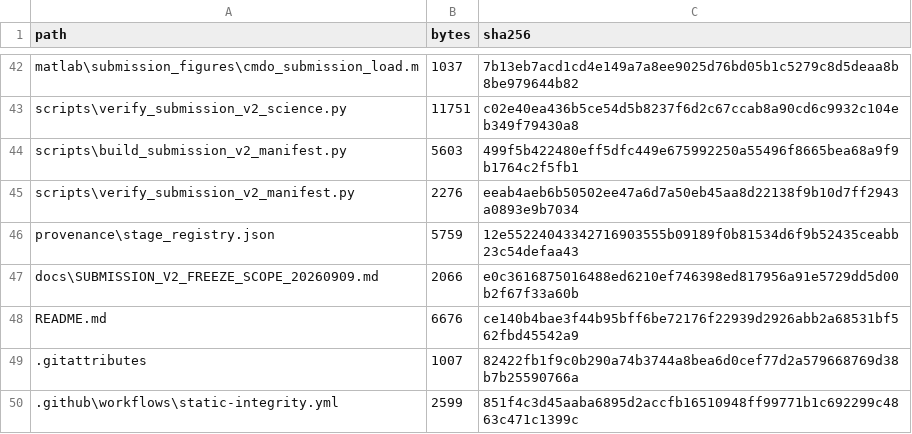
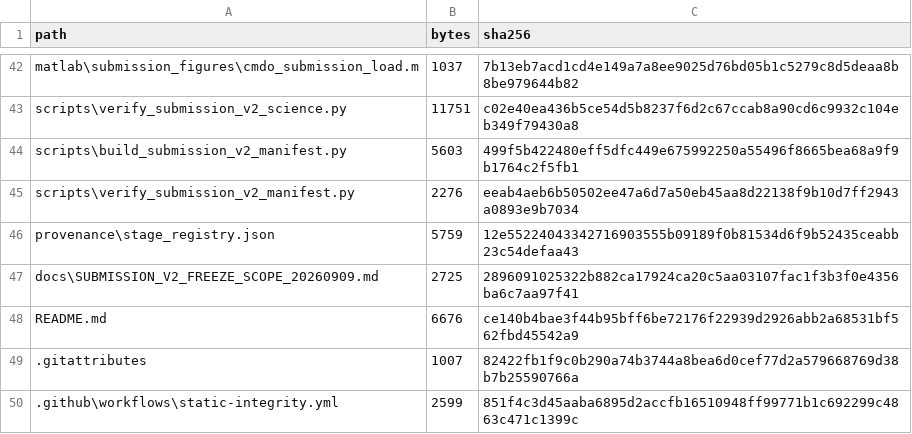
Before and after one commit to dugushengyu/CMDO-Reproducibility, a CSV file: provenance/submission_v2_manifest.csv, drawn as a sheet; only a part is shown, gaps mark what is left out.

Commit message:
Reseal manifest after v2.1.1 scope update

```diff
--- a/provenance/submission_v2_manifest.csv
+++ b/provenance/submission_v2_manifest.csv
@@ -46,3 +46,3 @@ scripts\verify_submission_v2_manifest.py,2276,eeab4aeb6b50502ee47a6d7a50eb45aa8d
 provenance\stage_registry.json,5759,12e55224043342716903555b09189f0b81534d6f9b52435ceabb23c54defaa43
-docs\SUBMISSION_V2_FREEZE_SCOPE_20260909.md,2066,e0c3616875016488ed6210ef746398ed817956a91e5729dd5d00b2f67f33a60b
+docs\SUBMISSION_V2_FREEZE_SCOPE_20260909.md,2725,2896091025322b882ca17924ca20c5aa03107fac1f3b3f0e4356ba6c7aa97f41
 README.md,6676,ce140b4bae3f44b95bff6be72176f22939d2926abb2a68531bf562fbd45542a9
```
